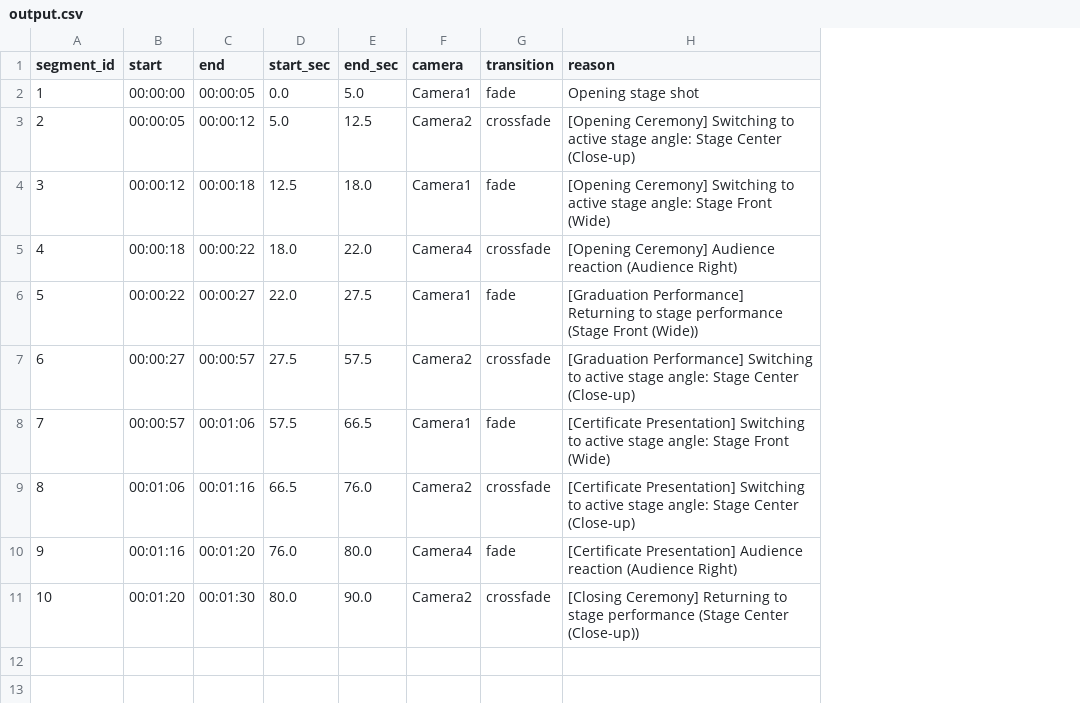
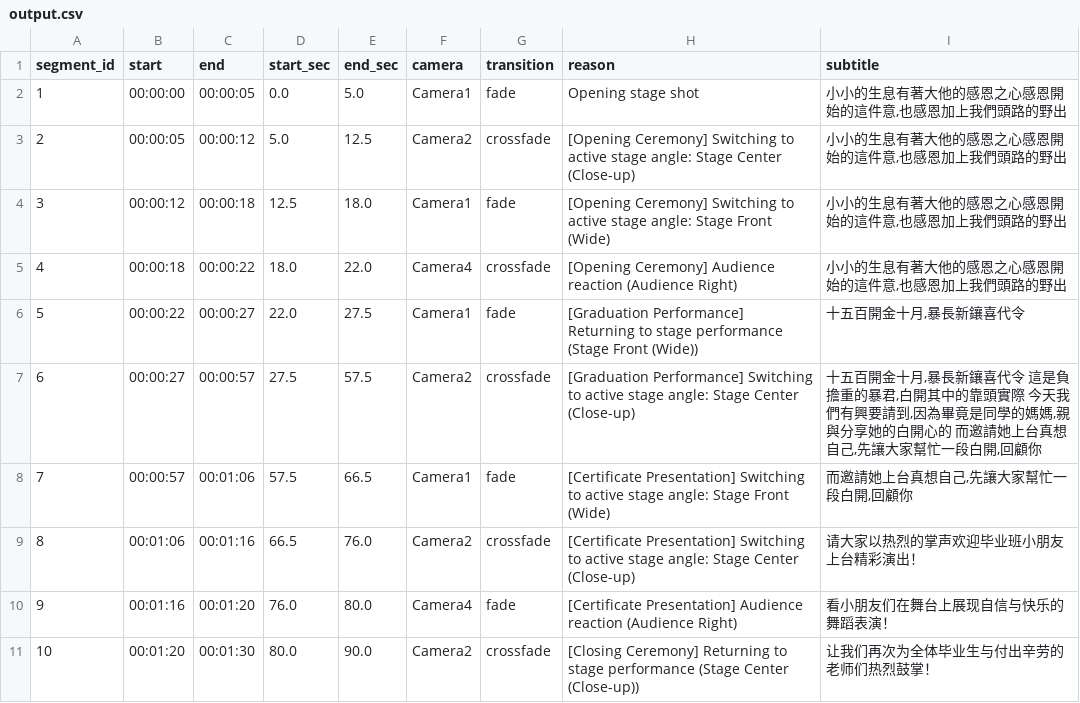
Before and after one commit to lhe127/ai-editor, a CSV file: edl/output.csv, drawn as a sheet; the diff names each change by its address in the sheet, - before the commit and + after, or states it on an @@ line.

Commit message:
Video Subtitle Automation

```diff
--- a/edl/output.csv
+++ b/edl/output.csv
+column I (subtitle), rows 2-11: 小小的生息有著大他的感恩之心感恩開始的這件意,也感恩加上我們頭路的野出 | 小小的生息有著大他的感恩之心感恩開始的這件意,也感恩加上我們頭路的野出 | 小小的生息有著大他的感恩之心感恩開始的這件意,也感恩加上我們頭路的野出 | 小小的生息有著大他的感恩之心感恩開始的這件意,也感恩加上我們頭路的野出 | 十五百開金十月,暴長新鑲喜代令 | 十五百開金十月,暴長新鑲喜代令 這是負擔重的暴君,白開其中的靠頭實際 今天我們有興要請到,因為畢竟是同學的媽媽,親與分享她的白開心的 而邀請她上台真想自己,先讓大家幫忙一段白開,回顧你 | 而邀請她上台真想自己,先讓大家幫忙一段白開,回顧你 | 请大家以热烈的掌声欢迎毕业班小朋友上台精彩演出！ | 看小朋友们在舞台上展现自信与快乐的舞蹈表演！ | 让我们再次为全体毕业生与付出辛劳的老师们热烈鼓掌！
```
Also changed, not shown: 14 other files.
